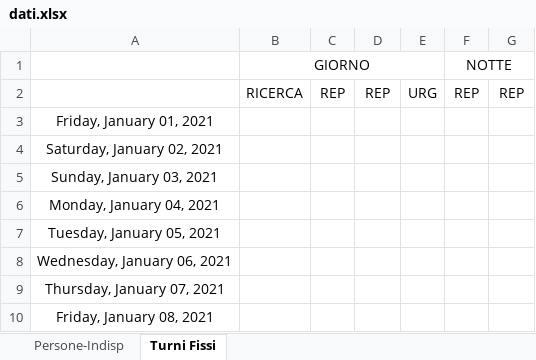
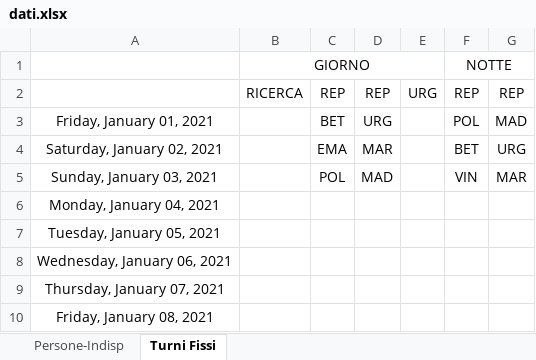
Before and after one commit to alekamos/ShiftMaker, an Excel workbook: commonFiles/dati.xlsx, sheet Turni Fissi, drawn as a sheet; only a part is shown; values as stored, in another font and other column widths than the file's, no borders; the diff names each change by its address in the sheet, - before the commit and + after, or states it on an @@ line.

```diff
--- a/commonFiles/dati.xlsx (sheet Turni Fissi)
+++ b/commonFiles/dati.xlsx (sheet Turni Fissi)
-C3: (empty)
+C3: BET
-D3: (empty)
+D3: URG
-F3: (empty)
+F3: POL
-G3: (empty)
+G3: MAD
-C4: (empty)
+C4: EMA
-D4: (empty)
+D4: MAR
-F4: (empty)
+F4: BET
-G4: (empty)
+G4: URG
-C5: (empty)
+C5: POL
-D5: (empty)
+D5: MAD
-F5: (empty)
+F5: VIN
-G5: (empty)
+G5: MAR
```
Also changed, not shown: sheet Persone-Indisp, 7 other files.
